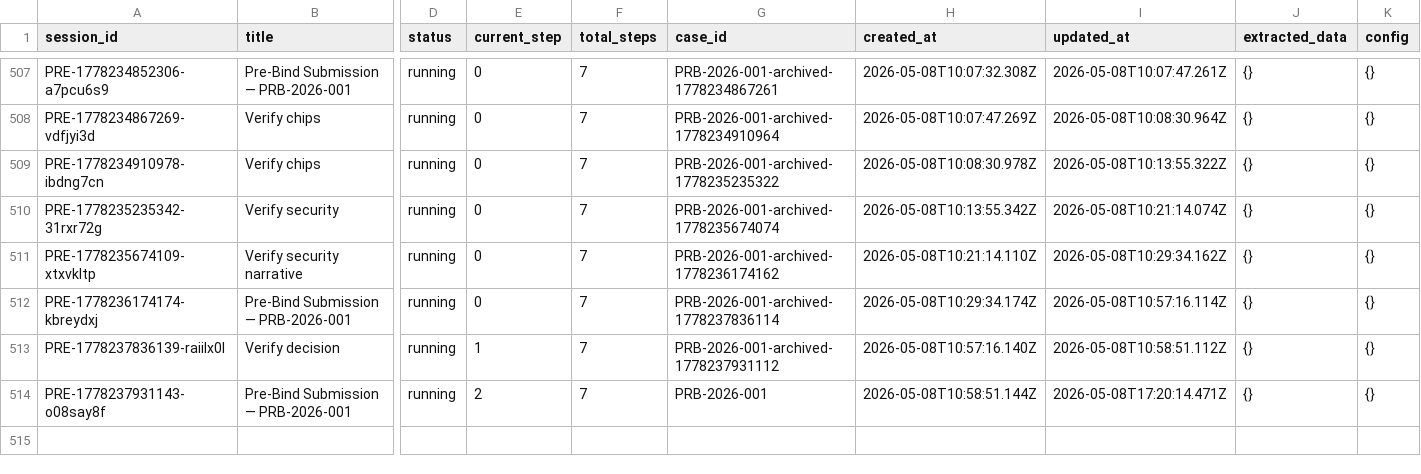
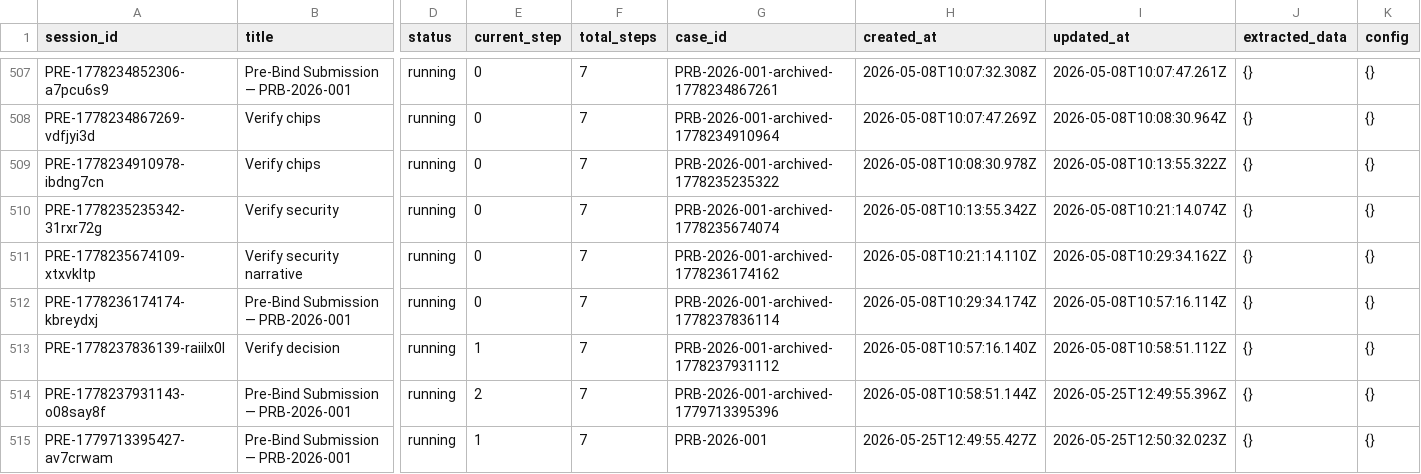
Before and after one commit to test04101994/exlerate_underwritting_demo, a CSV file: data/csv/workflow-state.csv, drawn as a sheet; only a part is shown, gaps mark what is left out; rows hold the shown columns only; the diff names each change by its address in the sheet, - before the commit and + after, or states it on an @@ line.

```diff
--- a/data/csv/workflow-state.csv
+++ b/data/csv/workflow-state.csv
-G514 (case_id): PRB-2026-001
+G514 (case_id): PRB-2026-001-archived-1779713395396
-I514 (updated_at): 2026-05-08T17:20:14.471Z
+I514 (updated_at): 2026-05-25T12:49:55.396Z
+row 515: PRE-1779713395427-av7crwam | Pre-Bind Submission — PRB-2026-001 | running | 1 | 7 | PRB-2026-001 | 2026-05-25T12:49:55.427Z | 2026-05-25T12:50:32.023Z | {} | {}
```
Also changed, not shown: data/csv/agent-state.csv, data/csv/dashboard-cases.csv, 6 other files.
